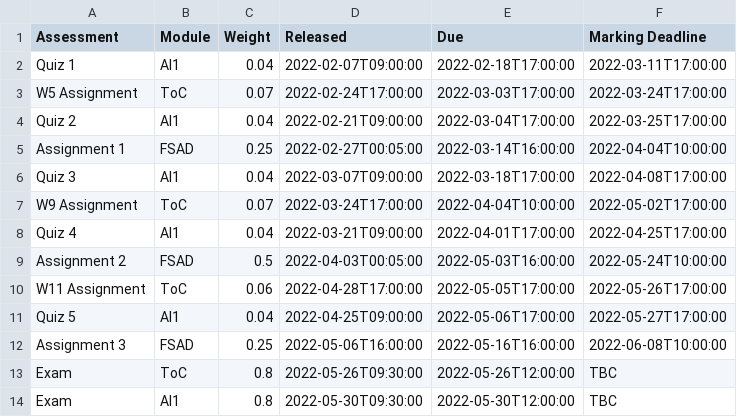
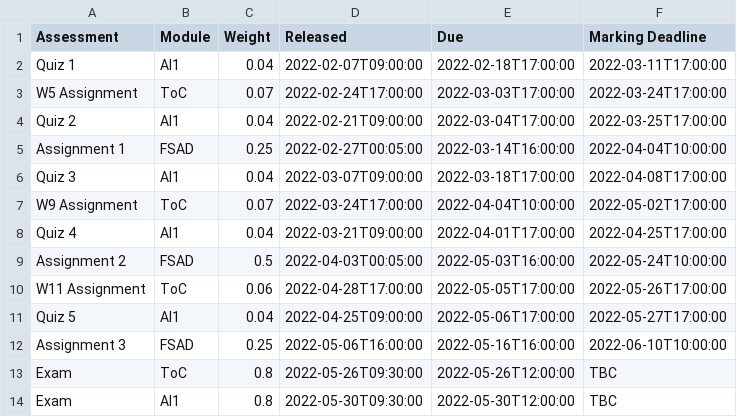
Before and after one commit to MattyTheHacker/FirstYearCSResources, a CSV file: data/y1s2_sa.csv, drawn as a sheet.

Commit message:
update marking deadline to account for bank holiday

```diff
--- a/data/y1s2_sa.csv
+++ b/data/y1s2_sa.csv
@@ -11,3 +11,3 @@ W11 Assignment,ToC,0.06,2022-04-28T17:00:00,2022-05-05T17:00:00,2022-05-26T17:00
 Quiz 5,AI1,0.04,2022-04-25T09:00:00,2022-05-06T17:00:00,2022-05-27T17:00:00
-Assignment 3,FSAD,0.25,2022-05-06T16:00:00,2022-05-16T16:00:00,2022-06-08T10:00:00
+Assignment 3,FSAD,0.25,2022-05-06T16:00:00,2022-05-16T16:00:00,2022-06-10T10:00:00
 Exam,ToC,0.8,2022-05-26T09:30:00,2022-05-26T12:00:00,TBC
```
